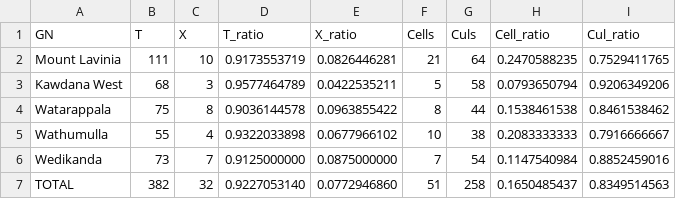
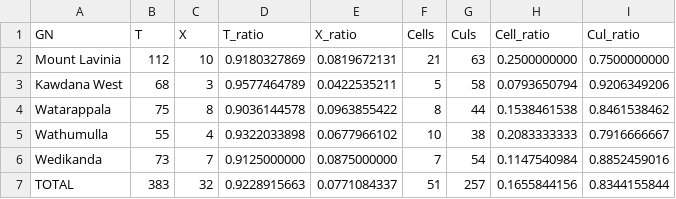
Before and after one commit to BronXTJ/mount-lavinia-dashboard, a CSV file: network_form/marshall_matrix/results/tables/marshall_ratios_by_gn.csv, drawn as a sheet.

```diff
--- a/network_form/marshall_matrix/results/tables/marshall_ratios_by_gn.csv
+++ b/network_form/marshall_matrix/results/tables/marshall_ratios_by_gn.csv
@@ -1,3 +1,3 @@
 GN,T,X,T_ratio,X_ratio,Cells,Culs,Cell_ratio,Cul_ratio
-Mount Lavinia,111,10,0.9173553719,0.0826446281,21,64,0.2470588235,0.7529411765
+Mount Lavinia,112,10,0.9180327869,0.0819672131,21,63,0.2500000000,0.7500000000
 Kawdana West,68,3,0.9577464789,0.0422535211,5,58,0.0793650794,0.9206349206
@@ -6,2 +6,2 @@ Wathumulla,55,4,0.9322033898,0.0677966102,10,38,0.2083333333,0.7916666667
 Wedikanda,73,7,0.9125000000,0.0875000000,7,54,0.1147540984,0.8852459016
-TOTAL,382,32,0.9227053140,0.0772946860,51,258,0.1650485437,0.8349514563
+TOTAL,383,32,0.9228915663,0.0771084337,51,257,0.1655844156,0.8344155844
```
Also changed, not shown: network_form/marshall_matrix/results/tables/marshall_cul_candidates.csv, network_form/marshall_matrix/results/tables/marshall_cul_review.csv, 17 other files.
